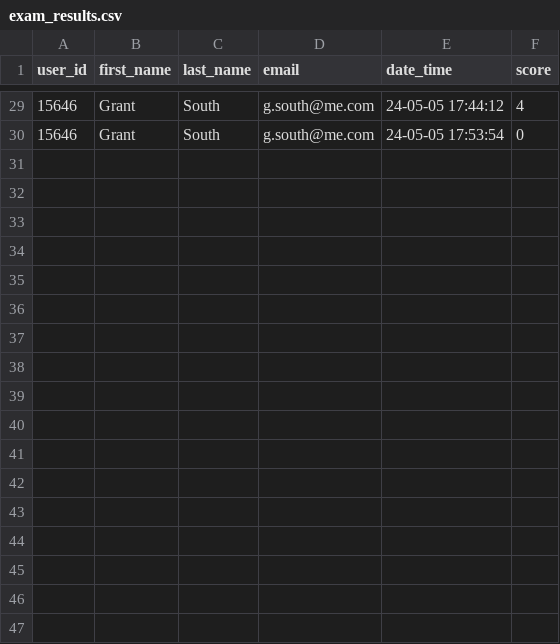
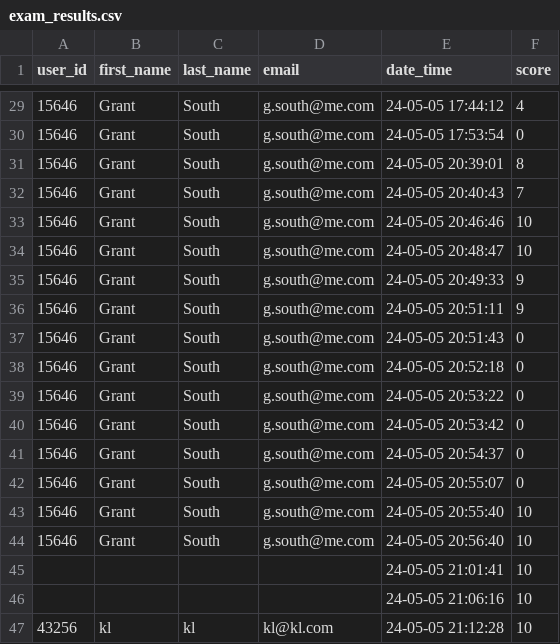
Before and after one commit to grants77/T1A3, a CSV file: exam_results.csv, drawn as a sheet; only a part is shown, gaps mark what is left out.

Commit message:
changes to csv files

```diff
--- a/exam_results.csv
+++ b/exam_results.csv
@@ -30 +30,18 @@ user_id,first_name,last_name,email,date_time,score
 15646,Grant,South,g.south@me.com,24-05-05 17:53:54,0
+15646,Grant,South,g.south@me.com,24-05-05 20:39:01,8
+15646,Grant,South,g.south@me.com,24-05-05 20:40:43,7
+15646,Grant,South,g.south@me.com,24-05-05 20:46:46,10
+15646,Grant,South,g.south@me.com,24-05-05 20:48:47,10
+15646,Grant,South,g.south@me.com,24-05-05 20:49:33,9
+15646,Grant,South,g.south@me.com,24-05-05 20:51:11,9
+15646,Grant,South,g.south@me.com,24-05-05 20:51:43,0
+15646,Grant,South,g.south@me.com,24-05-05 20:52:18,0
+15646,Grant,South,g.south@me.com,24-05-05 20:53:22,0
+15646,Grant,South,g.south@me.com,24-05-05 20:53:42,0
+15646,Grant,South,g.south@me.com,24-05-05 20:54:37,0
+15646,Grant,South,g.south@me.com,24-05-05 20:55:07,0
+15646,Grant,South,g.south@me.com,24-05-05 20:55:40,10
+15646,Grant,South,g.south@me.com,24-05-05 20:56:40,10
+,,,,24-05-05 21:01:41,10
+,,,,24-05-05 21:06:16,10
+43256,kl,kl,kl@kl.com,24-05-05 21:12:28,10
```
